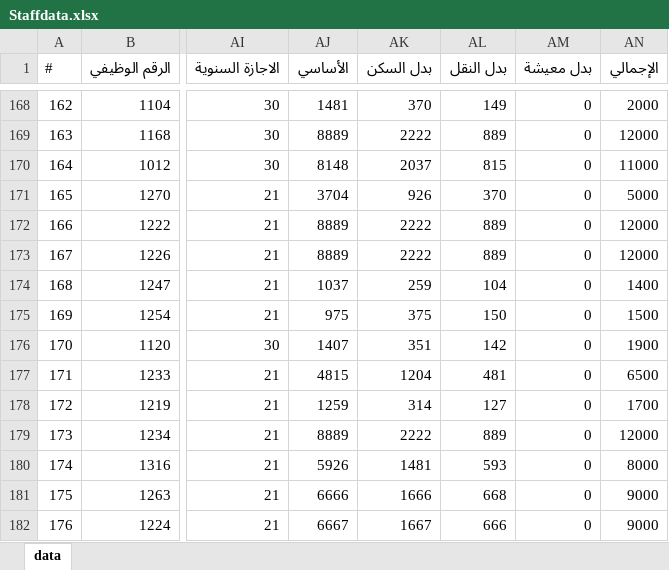
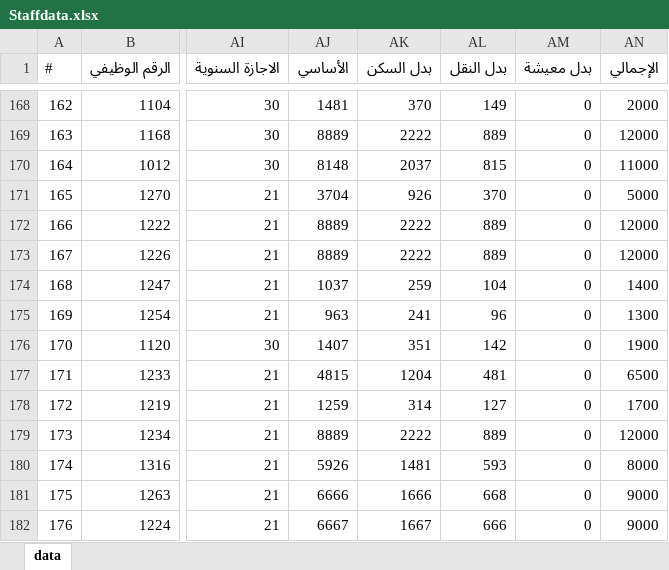
Before and after one commit to mohx94/HRFORMAS, an Excel workbook: Staffdata.xlsx, sheet data, drawn as a sheet; only a part is shown, gaps mark what is left out; values as stored, in another font and other column widths than the file's, no borders; the diff names each change by its address in the sheet, - before the commit and + after, or states it on an @@ line.

```diff
--- a/Staffdata.xlsx (sheet data)
+++ b/Staffdata.xlsx (sheet data)
-AJ175 (الأساسي): 975
+AJ175 (الأساسي): 963
-AK175 (بدل السكن): 375
+AK175 (بدل السكن): 241
-AL175 (بدل النقل): 150
+AL175 (بدل النقل): 96
-AN175 (الإجمالي): 1500
+AN175 (الإجمالي): 1300
```
Also changed, not shown: 10 other files.
